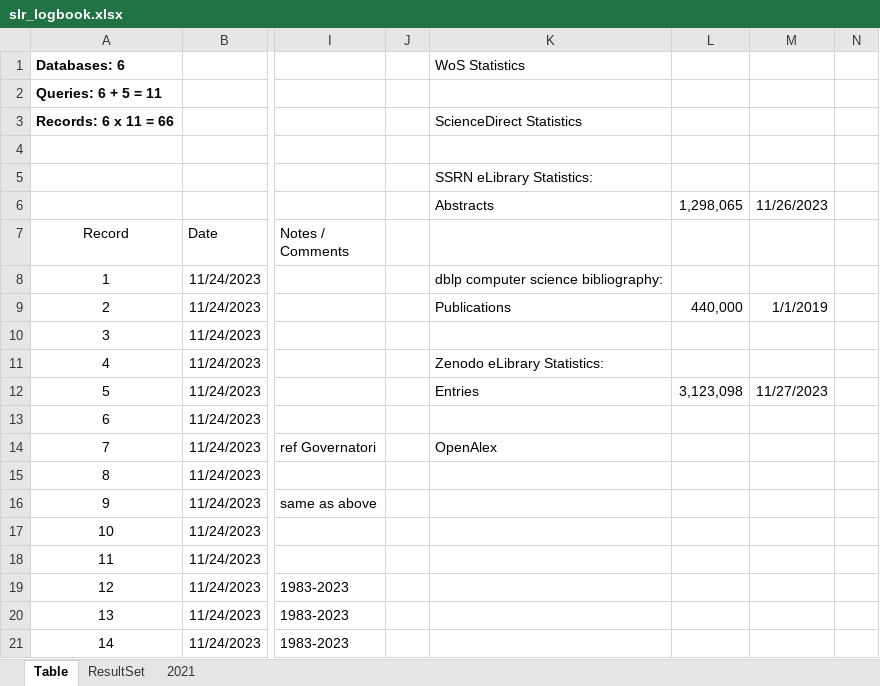
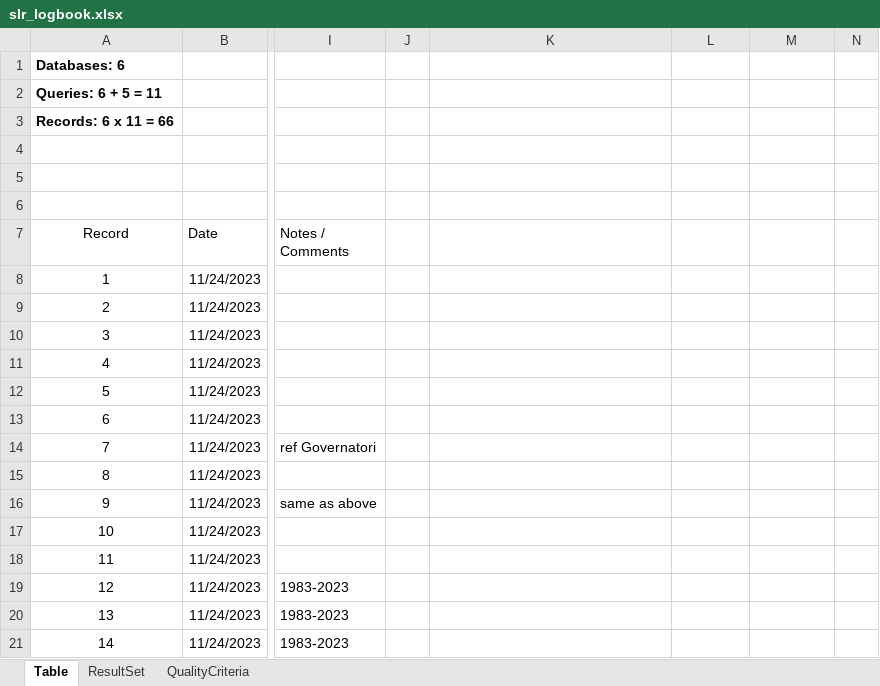
Before and after one commit to jan-ru/phd_kul, an Excel workbook: tables/slr_logbook.xlsx, sheet Table, drawn as a sheet; only a part is shown, gaps mark what is left out; values as stored, in another font and other column widths than the file's, no borders; table styles not drawn; rows hold the shown columns only; the diff covers the shown part only; the diff names each change by its address in the sheet, - before the commit and + after, or states it on an @@ line.

```diff
--- a/tables/slr_logbook.xlsx (sheet Table)
+++ b/tables/slr_logbook.xlsx (sheet Table)
-sheet tab: 2021
+sheet tab: QualityCriteria
-K1: WoS Statistics
+K1: (empty)
-K3: ScienceDirect Statistics
+K3: (empty)
-K5: SSRN eLibrary Statistics:
+K5: (empty)
-row 6:  |  |  |  | Abstracts | 1,298,065 | 11/26/2023
+row 6: (empty)
-K8: dblp computer science bibliography:
+K8: (empty)
-K9: Publications
+K9: (empty)
-L9: 440,000
+L9: (empty)
-M9: 1/1/2019
+M9: (empty)
-K11: Zenodo eLibrary Statistics:
+K11: (empty)
-K12: Entries
+K12: (empty)
-L12: 3,123,098
+L12: (empty)
-M12: 11/27/2023
+M12: (empty)
-K14: OpenAlex
+K14: (empty)
```
Also changed, not shown: 11 removed rows and 24 edited cells elsewhere in this sheet, sheet ResultSet, 9 other files.
